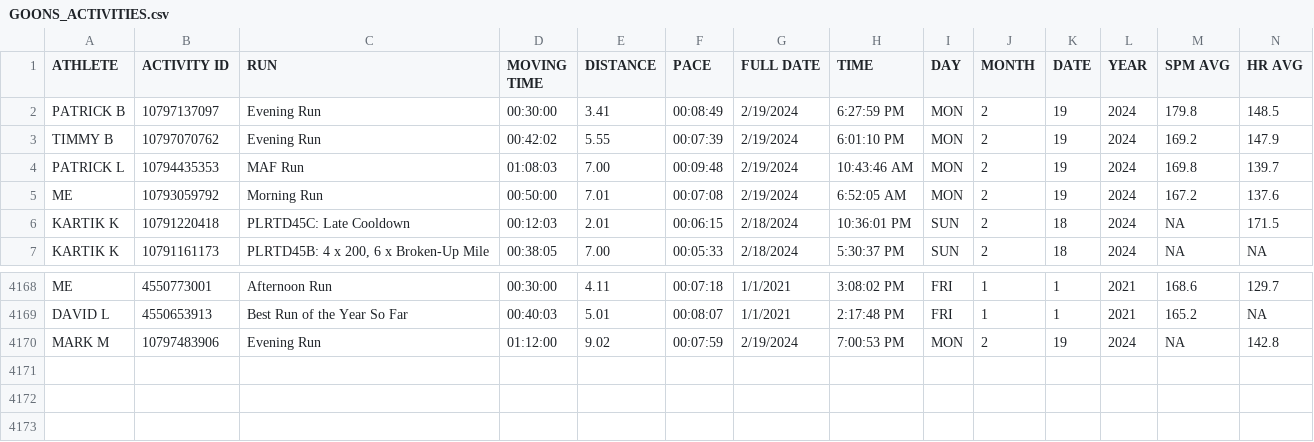
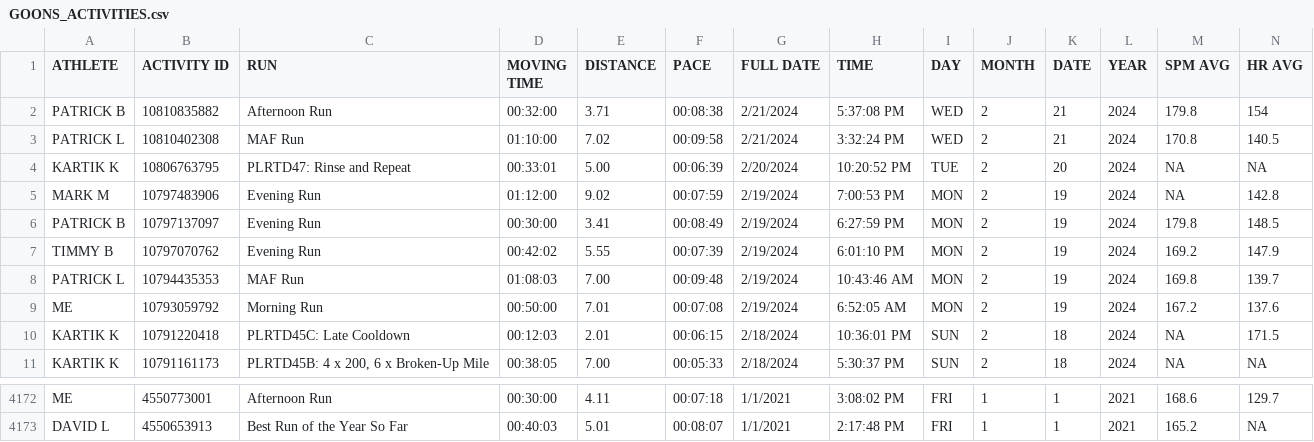
Before and after one commit to jacobreesmontgomery/Strava-API-and-Sheets-Integration, a CSV file: python/code/datasetup/data/GOONS_ACTIVITIES.csv, drawn as a sheet; only a part is shown, gaps mark what is left out; rows hold the shown columns only; the diff names each change by its address in the sheet, - before the commit and + after, or states it on an @@ line.

Commit message:
Just need to make the headers filterable now, data is displaying

```diff
--- a/python/code/datasetup/data/GOONS_ACTIVITIES.csv
+++ b/python/code/datasetup/data/GOONS_ACTIVITIES.csv
+row 2: PATRICK B | 10810835882 | Afternoon Run | 00:32:00 | 3.71 | 00:08:38 | 2/21/2024 | 5:37:08 PM | WED | 2 | 21 | 2024 | 179.8 | 154
+row 3: PATRICK L | 10810402308 | MAF Run | 01:10:00 | 7.02 | 00:09:58 | 2/21/2024 | 3:32:24 PM | WED | 2 | 21 | 2024 | 170.8 | 140.5
+row 4: KARTIK K | 10806763795 | PLRTD47: Rinse and Repeat | 00:33:01 | 5.00 | 00:06:39 | 2/20/2024 | 10:20:52 PM | TUE | 2 | 20 | 2024 | NA | NA
@@ row 4170 moved to row 5: MARK M @@
```
Also changed, not shown: python/code/datasetup/data/GOONS RECAP_ACTIVITIES.csv, 3 other files.
